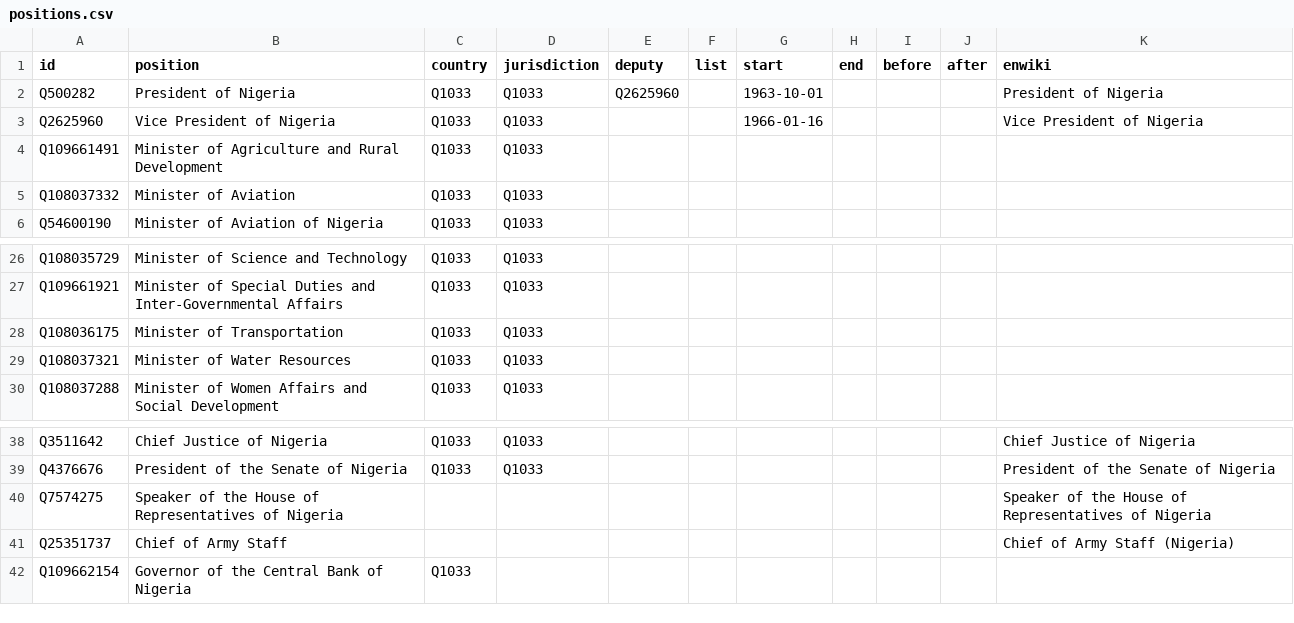
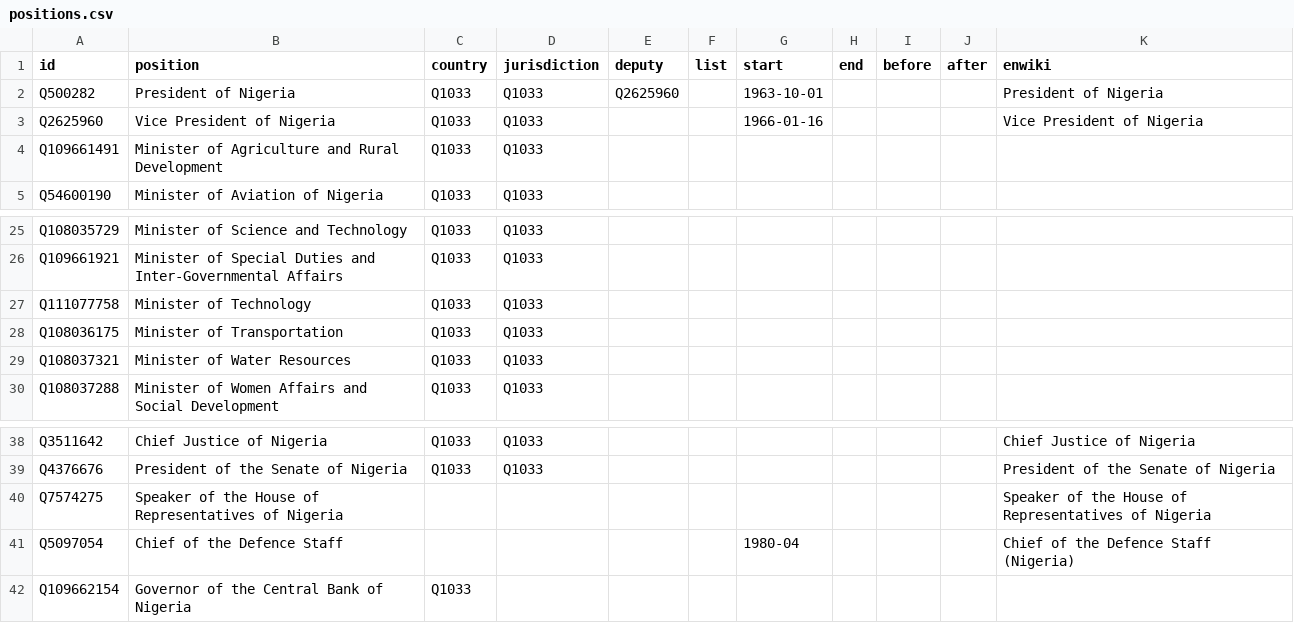
Before and after one commit to every-politician-scrapers/nigeria, a CSV file: html/positions.csv, drawn as a sheet; only a part is shown, gaps mark what is left out.

```diff
--- a/html/positions.csv
+++ b/html/positions.csv
@@ -4,3 +4,2 @@ Q2625960,Vice President of Nigeria,Q1033,Q1033,,,1966-01-16,,,,Vice President of
 Q109661491,Minister of Agriculture and Rural Development,Q1033,Q1033,,,,,,,
-Q108037332,Minister of Aviation,Q1033,Q1033,,,,,,,
 Q54600190,Minister of Aviation of Nigeria,Q1033,Q1033,,,,,,,
@@ -27,2 +26,3 @@ Q108035729,Minister of Science and Technology,Q1033,Q1033,,,,,,,
 Q109661921,Minister of Special Duties and Inter-Governmental Affairs,Q1033,Q1033,,,,,,,
+Q111077758,Minister of Technology,Q1033,Q1033,,,,,,,
 Q108036175,Minister of Transportation,Q1033,Q1033,,,,,,,
@@ -40,3 +40,3 @@ Q4376676,President of the Senate of Nigeria,Q1033,Q1033,,,,,,,President of the S
 Q7574275,Speaker of the House of Representatives of Nigeria,,,,,,,,,Speaker of the House of Representatives of Nigeria
-Q25351737,Chief of Army Staff,,,,,,,,,Chief of Army Staff (Nigeria)
+Q5097054,Chief of the Defence Staff,,,,,1980-04,,,,Chief of the Defence Staff (Nigeria)
 Q109662154,Governor of the Central Bank of Nigeria,Q1033,,,,,,,,
```
Also changed, not shown: html/current.csv, html/legislators.csv, 2 other files.
